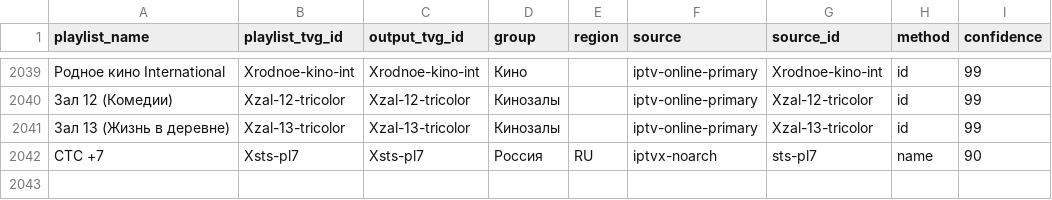
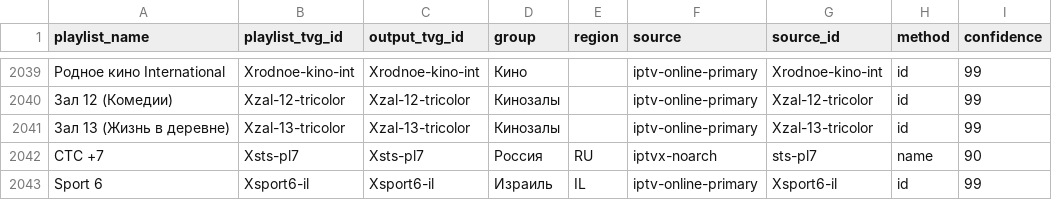
Before and after one commit to peter96son/iptv-epg-builder, a CSV file: data/epg-bindings.csv, drawn as a sheet; only a part is shown, gaps mark what is left out; the diff names each change by its address in the sheet, - before the commit and + after, or states it on an @@ line.

```diff
--- a/data/epg-bindings.csv
+++ b/data/epg-bindings.csv
+row 2043: Sport 6 | Xsport6-il | Xsport6-il | Израиль | IL | iptv-online-primary | Xsport6-il | id | 99
```
Also changed, not shown: output/mapping.csv, output/movie-epg-audit.csv, 6 other files.
